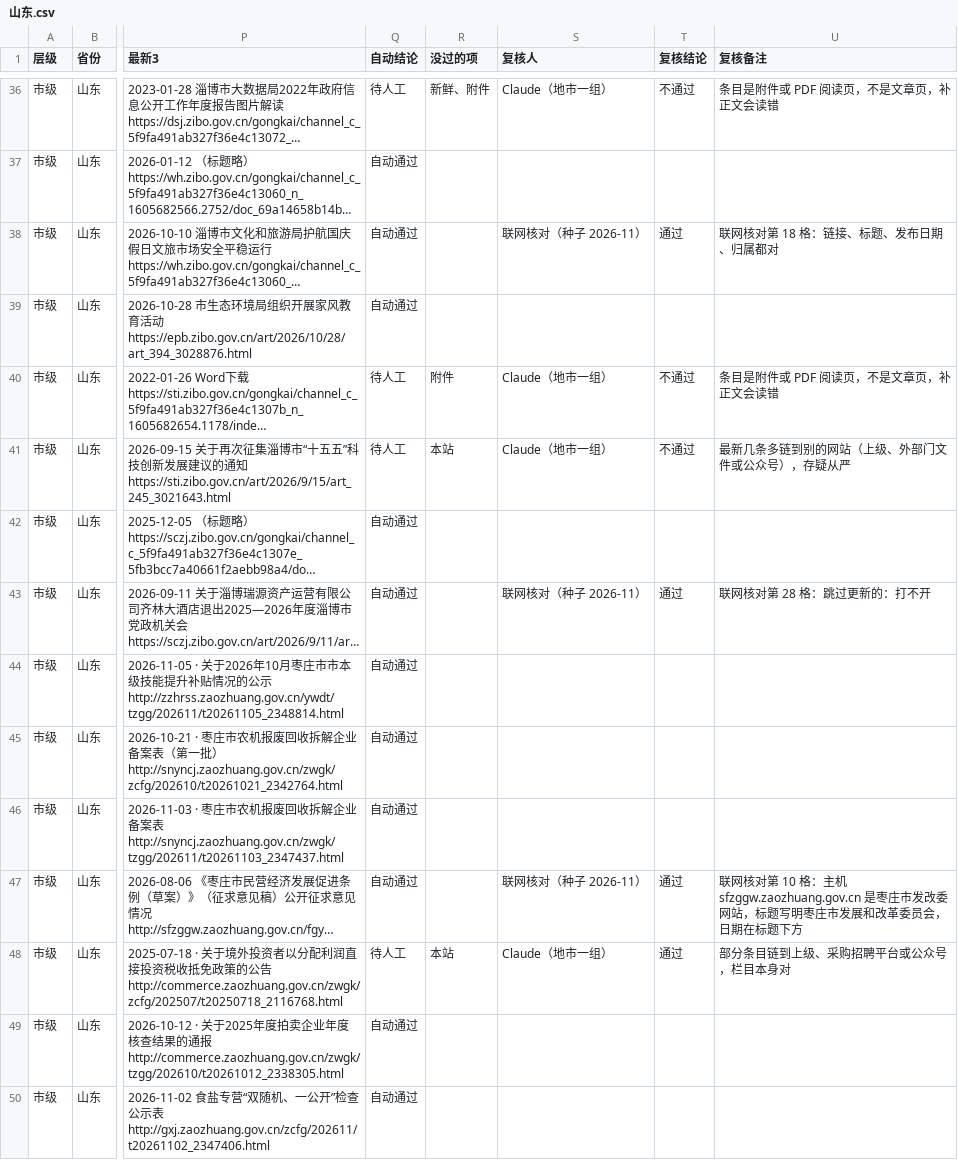
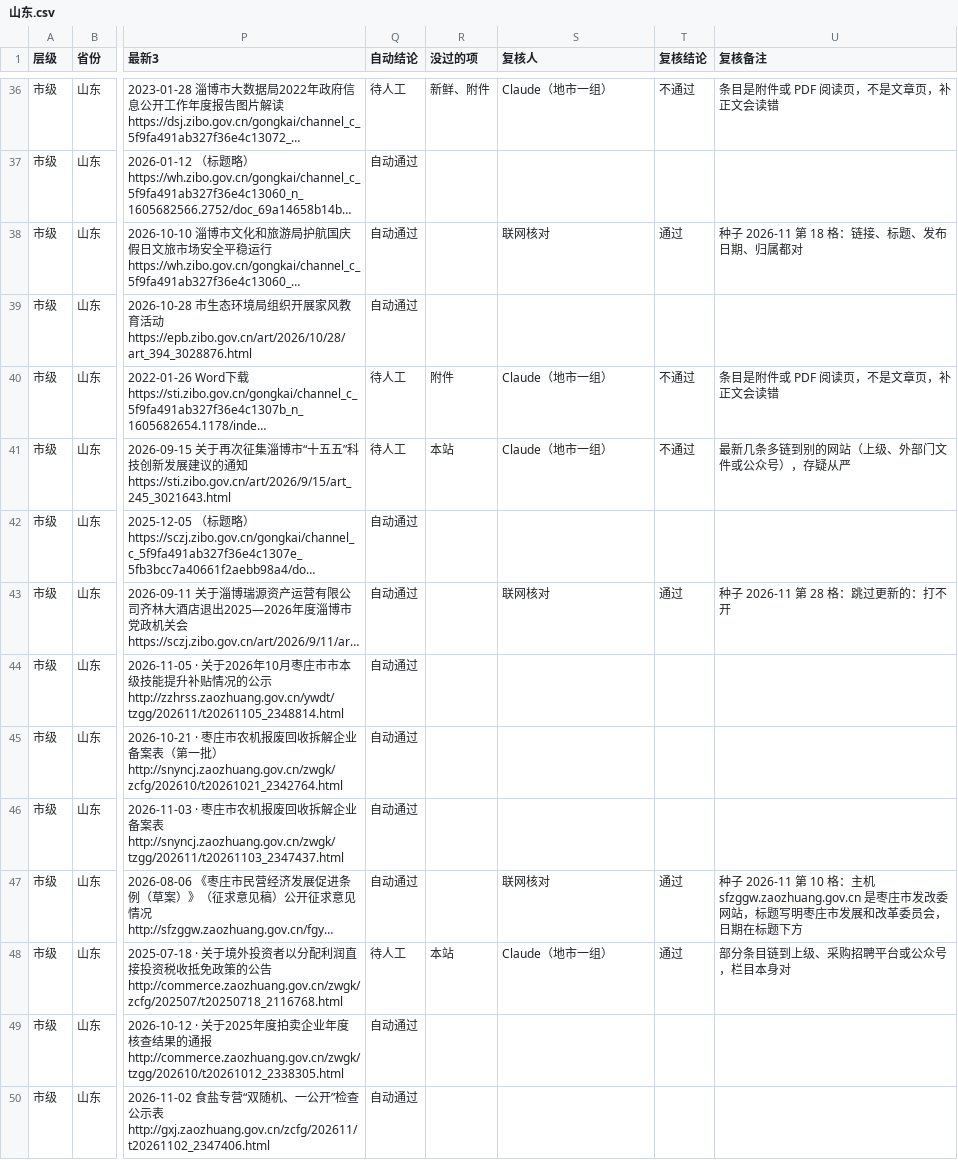
Before and after one commit to wanglei581/youju, a CSV file: docs/数据来源/全国覆盖/抽查/市级/山东.csv, drawn as a sheet; only a part is shown, gaps mark what is left out; long unchanged cells end in …; the diff covers the shown part only; the diff names each change by its address in the sheet, - before the commit and + after, or states it on an @@ line.

```diff
--- a/docs/数据来源/全国覆盖/抽查/市级/山东.csv
+++ b/docs/数据来源/全国覆盖/抽查/市级/山东.csv
-S38 (复核人): 联网核对（种子 2026-11）
+S38 (复核人): 联网核对
-U38 (复核备注): 联网核对第 18 格：链接、标题、发布日期、归属都对
+U38 (复核备注): 种子 2026-11 第 18 格：链接、标题、发布日期、归属都对
-S43 (复核人): 联网核对（种子 2026-11）
+S43 (复核人): 联网核对
-U43 (复核备注): 联网核对第 28 格：跳过更新的：打不开
+U43 (复核备注): 种子 2026-11 第 28 格：跳过更新的：打不开
-S47 (复核人): 联网核对（种子 2026-11）
+S47 (复核人): 联网核对
-U47 (复核备注): 联网核对第 10 格…
+U47 (复核备注): 种子 2026-11 第 10 格…
```
Also changed, not shown: 74 edited cells elsewhere in this file, docs/数据来源/全国覆盖/抽查/市级/安徽.csv, docs/数据来源/全国覆盖/抽查/市级/广东.csv, 25 other files.
